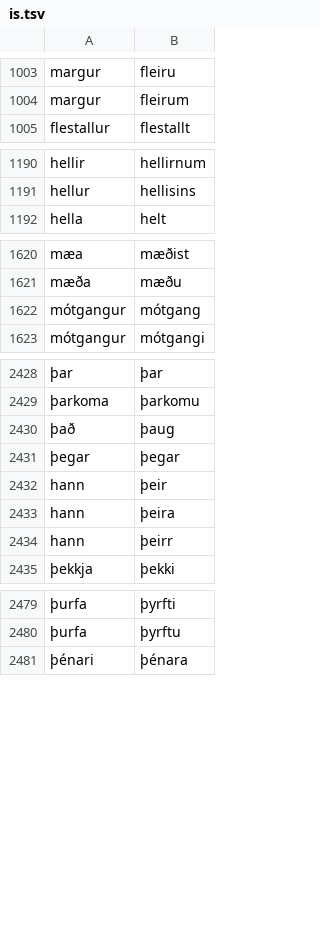
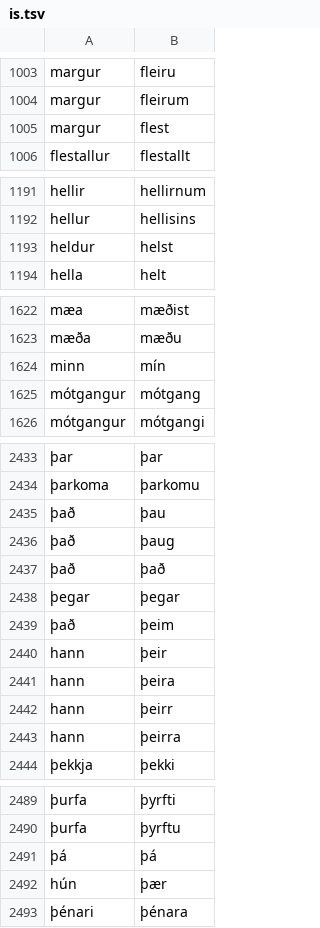
Before and after one commit to adbar/simplemma, a TSV file: training/overrides/is.tsv, drawn as a sheet; only a part is shown, gaps mark what is left out; the diff covers the shown part only; the diff names each change by its address in the sheet, - before the commit and + after, or states it on an @@ line.

```diff
--- a/training/overrides/is.tsv
+++ b/training/overrides/is.tsv
+row 1005: margur | flest
+row 1193: heldur | helst
+row 1624: minn | mín
+row 2435: það | þau
+row 2437: það | það
+row 2439: það | þeim
+row 2443: hann | þeirra
+row 2491: þá | þá
+row 2492: hún | þær
```
Also changed, not shown: 3 added rows and 5 edited cells elsewhere in this file, training/overrides/cy.tsv, training/overrides/hu.tsv, 38 other files.
